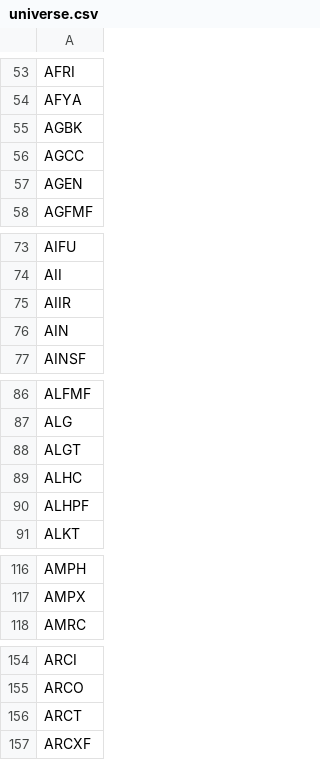
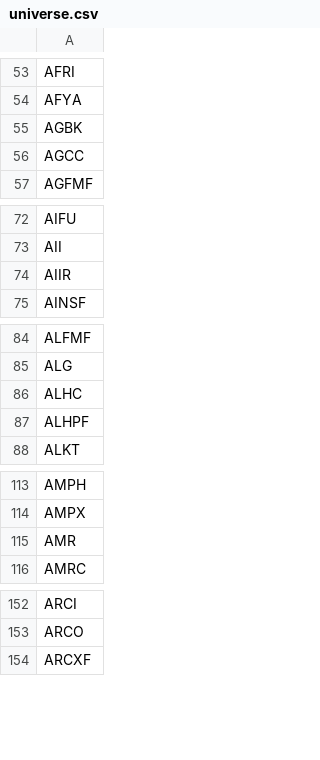
Before and after one commit to JuanFigueroaDS/smallcaps, a CSV file: universe.csv, drawn as a sheet; only a part is shown, gaps mark what is left out; the diff covers the shown part only.

```diff
--- a/universe.csv
+++ b/universe.csv
@@ -56,3 +56,2 @@ AGBK
 AGCC
-AGEN
 AGFMF
@@ -75,3 +74,2 @@ AII
 AIIR
-AIN
 AINSF
@@ -87,3 +85,2 @@ ALFMF
 ALG
-ALGT
 ALHC
@@ -117,2 +114,3 @@ AMPH
 AMPX
+AMR
 AMRC
@@ -155,3 +153,2 @@ ARCI
 ARCO
-ARCT
 ARCXF
```
Also changed, not shown: 1 added row and 23 removed rows elsewhere in this file, 1 other file.
